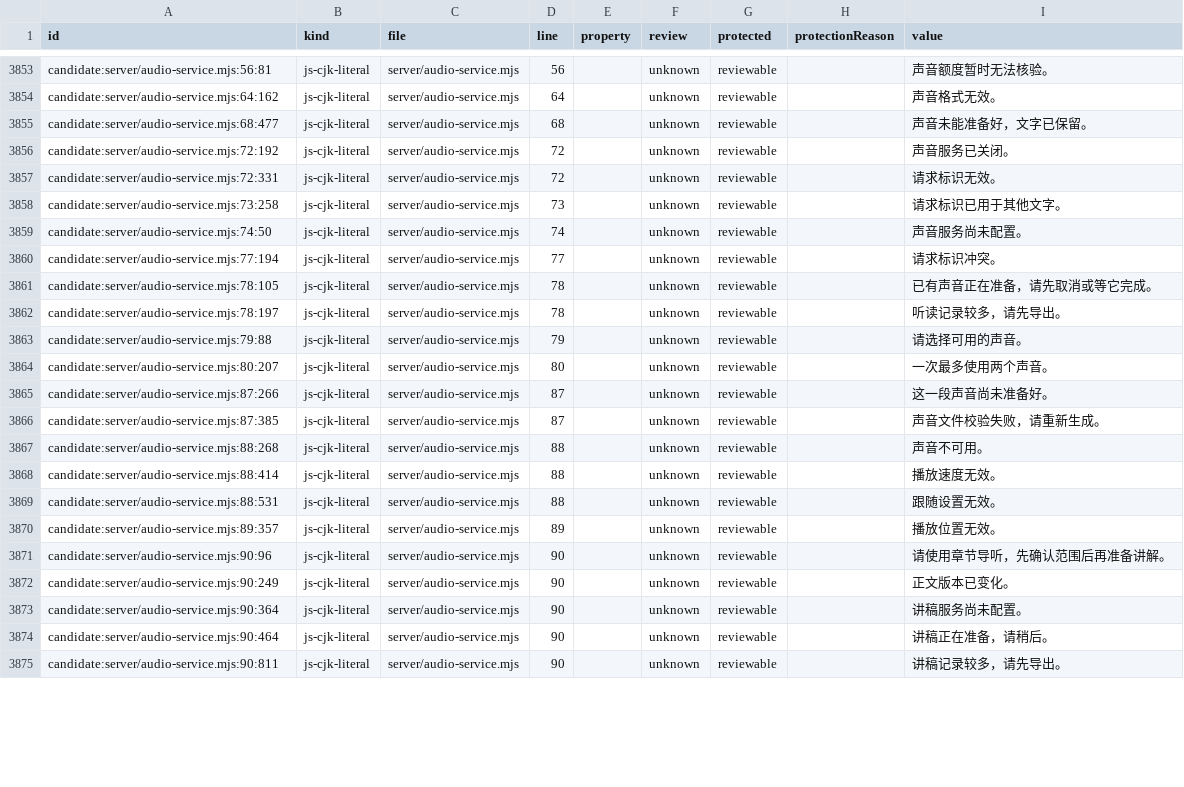
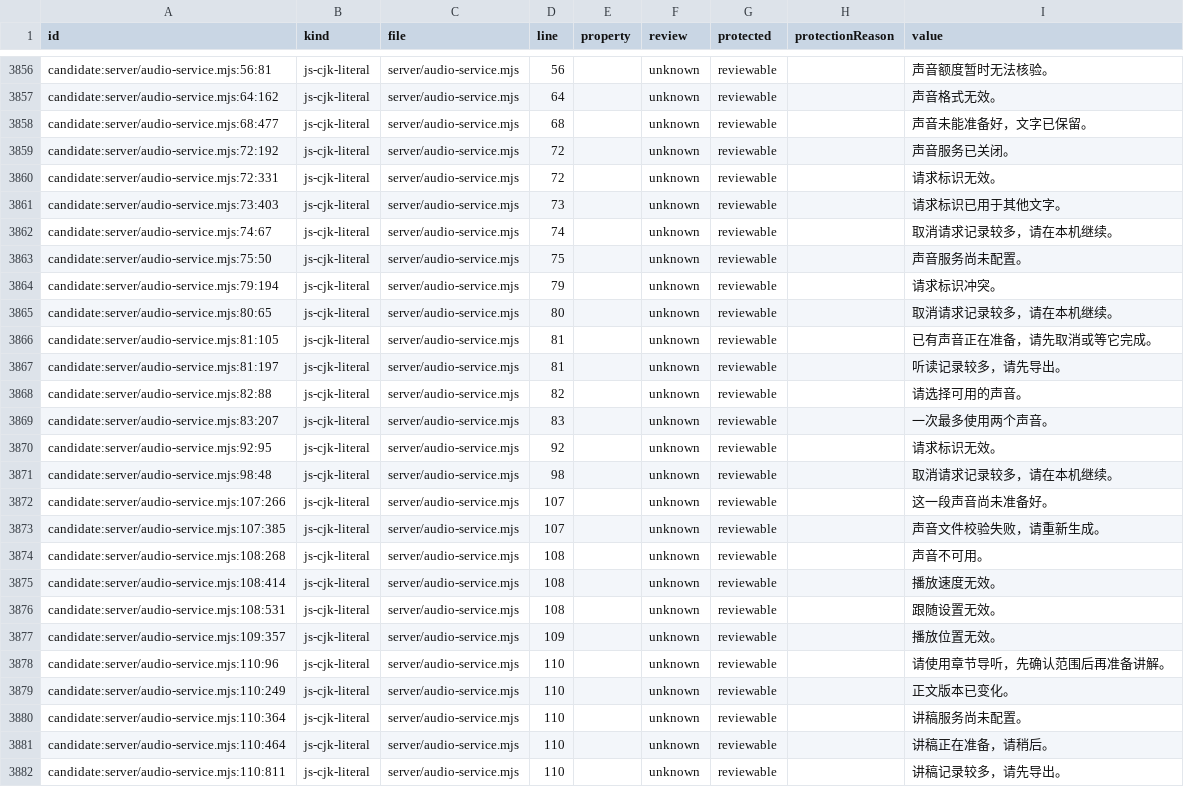
Before and after one commit to getyak/leafhour, a CSV file: docs/copy/copy-candidates.csv, drawn as a sheet; only a part is shown, gaps mark what is left out; the diff covers the shown part only.

```diff
--- a/docs/copy/copy-candidates.csv
+++ b/docs/copy/copy-candidates.csv
@@ -3934,19 +3937,23 @@ candidate:server/audio-service.mjs:72:192,js-cjk-literal,server/audio-service.mj
 candidate:server/audio-service.mjs:72:331,js-cjk-literal,server/audio-service.mjs,72,,unknown,reviewable,,请求标识无效。
-candidate:server/audio-service.mjs:73:258,js-cjk-literal,server/audio-service.mjs,73,,unknown,reviewable,,请求标识已用于其他文字。
-candidate:server/audio-service.mjs:74:50,js-cjk-literal,server/audio-service.mjs,74,,unknown,reviewable,,声音服务尚未配置。
-candidate:server/audio-service.mjs:77:194,js-cjk-literal,server/audio-service.mjs,77,,unknown,reviewable,,请求标识冲突。
-candidate:server/audio-service.mjs:78:105,js-cjk-literal,server/audio-service.mjs,78,,unknown,reviewable,,已有声音正在准备，请先取消或等它完成。
-candidate:server/audio-service.mjs:78:197,js-cjk-literal,server/audio-service.mjs,78,,unknown,reviewable,,听读记录较多，请先导出。
-candidate:server/audio-service.mjs:79:88,js-cjk-literal,server/audio-service.mjs,79,,unknown,reviewable,,请选择可用的声音。
-candidate:server/audio-service.mjs:80:207,js-cjk-literal,server/audio-service.mjs,80,,unknown,reviewable,,一次最多使用两个声音。
-candidate:server/audio-service.mjs:87:266,js-cjk-literal,server/audio-service.mjs,87,,unknown,reviewable,,这一段声音尚未准备好。
-candidate:server/audio-service.mjs:87:385,js-cjk-literal,server/audio-service.mjs,87,,unknown,reviewable,,声音文件校验失败，请重新生成。
-candidate:server/audio-service.mjs:88:268,js-cjk-literal,server/audio-service.mjs,88,,unknown,reviewable,,声音不可用。
-candidate:server/audio-service.mjs:88:414,js-cjk-literal,server/audio-service.mjs,88,,unknown,reviewable,,播放速度无效。
-candidate:server/audio-service.mjs:88:531,js-cjk-literal,server/audio-service.mjs,88,,unknown,reviewable,,跟随设置无效。
-candidate:server/audio-service.mjs:89:357,js-cjk-literal,server/audio-service.mjs,89,,unknown,reviewable,,播放位置无效。
-candidate:server/audio-service.mjs:90:96,js-cjk-literal,server/audio-service.mjs,90,,unknown,reviewable,,请使用章节导听，先确认范围后再准备讲解。
-candidate:server/audio-service.mjs:90:249,js-cjk-literal,server/audio-service.mjs,90,,unknown,reviewable,,正文版本已变化。
-candidate:server/audio-service.mjs:90:364,js-cjk-literal,server/audio-service.mjs,90,,unknown,reviewable,,讲稿服务尚未配置。
-candidate:server/audio-service.mjs:90:464,js-cjk-literal,server/audio-service.mjs,90,,unknown,reviewable,,讲稿正在准备，请稍后。
-candidate:server/audio-service.mjs:90:811,js-cjk-literal,server/audio-service.mjs,90,,unknown,reviewable,,讲稿记录较多，请先导出。
+candidate:server/audio-service.mjs:73:403,js-cjk-literal,server/audio-service.mjs,73,,unknown,reviewable,,请求标识已用于其他文字。
+candidate:server/audio-service.mjs:74:67,js-cjk-literal,server/audio-service.mjs,74,,unknown,reviewable,,取消请求记录较多，请在本机继续。
+candidate:server/audio-service.mjs:75:50,js-cjk-literal,server/audio-service.mjs,75,,unknown,reviewable,,声音服务尚未配置。
+candidate:server/audio-service.mjs:79:194,js-cjk-literal,server/audio-service.mjs,79,,unknown,reviewable,,请求标识冲突。
+candidate:server/audio-service.mjs:80:65,js-cjk-literal,server/audio-service.mjs,80,,unknown,reviewable,,取消请求记录较多，请在本机继续。
+candidate:server/audio-service.mjs:81:105,js-cjk-literal,server/audio-service.mjs,81,,unknown,reviewable,,已有声音正在准备，请先取消或等它完成。
+candidate:server/audio-service.mjs:81:197,js-cjk-literal,server/audio-service.mjs,81,,unknown,reviewable,,听读记录较多，请先导出。
+candidate:server/audio-service.mjs:82:88,js-cjk-literal,server/audio-service.mjs,82,,unknown,reviewable,,请选择可用的声音。
+candidate:server/audio-service.mjs:83:207,js-cjk-literal,server/audio-service.mjs,83,,unknown,reviewable,,一次最多使用两个声音。
+candidate:server/audio-service.mjs:92:95,js-cjk-literal,server/audio-service.mjs,92,,unknown,reviewable,,请求标识无效。
+candidate:server/audio-service.mjs:98:48,js-cjk-literal,server/audio-service.mjs,98,,unknown,reviewable,,取消请求记录较多，请在本机继续。
+candidate:server/audio-service.mjs:107:266,js-cjk-literal,server/audio-service.mjs,107,,unknown,reviewable,,这一段声音尚未准备好。
+candidate:server/audio-service.mjs:107:385,js-cjk-literal,server/audio-service.mjs,107,,unknown,reviewable,,声音文件校验失败，请重新生成。
+candidate:server/audio-service.mjs:108:268,js-cjk-literal,server/audio-service.mjs,108,,unknown,reviewable,,声音不可用。
+candidate:server/audio-service.mjs:108:414,js-cjk-literal,server/audio-service.mjs,108,,unknown,reviewable,,播放速度无效。
+candidate:server/audio-service.mjs:108:531,js-cjk-literal,server/audio-service.mjs,108,,unknown,reviewable,,跟随设置无效。
+candidate:server/audio-service.mjs:109:357,js-cjk-literal,server/audio-service.mjs,109,,unknown,reviewable,,播放位置无效。
+candidate:server/audio-service.mjs:110:96,js-cjk-literal,server/audio-service.mjs,110,,unknown,reviewable,,请使用章节导听，先确认范围后再准备讲解。
+candidate:server/audio-service.mjs:110:249,js-cjk-literal,server/audio-service.mjs,110,,unknown,reviewable,,正文版本已变化。
+candidate:server/audio-service.mjs:110:364,js-cjk-literal,server/audio-service.mjs,110,,unknown,reviewable,,讲稿服务尚未配置。
+candidate:server/audio-service.mjs:110:464,js-cjk-literal,server/audio-service.mjs,110,,unknown,reviewable,,讲稿正在准备，请稍后。
+candidate:server/audio-service.mjs:110:811,js-cjk-literal,server/audio-service.mjs,110,,unknown,reviewable,,讲稿记录较多，请先导出。
```
Also changed, not shown: 3 added rows and 29 edited cells elsewhere in this file, docs/copy/copy-inventory.csv, 50 other files.
